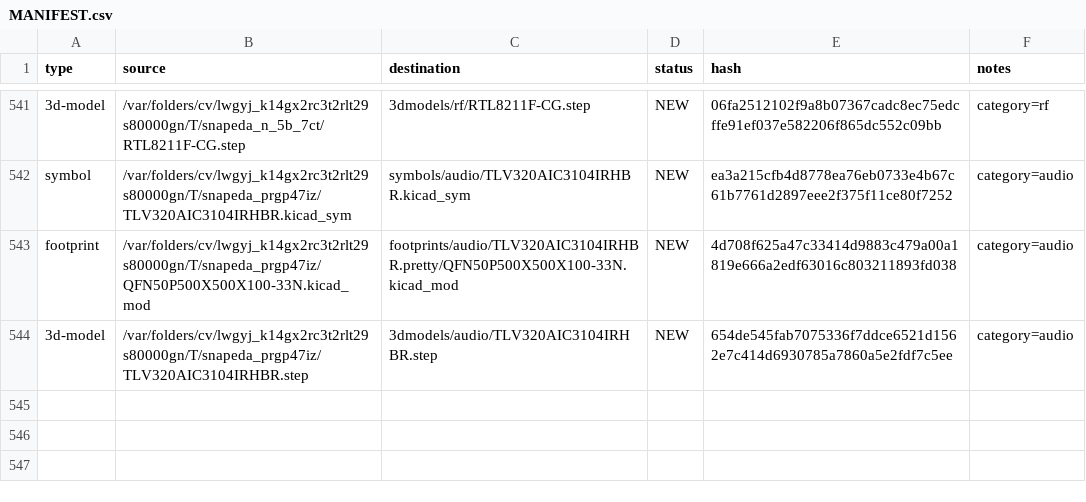
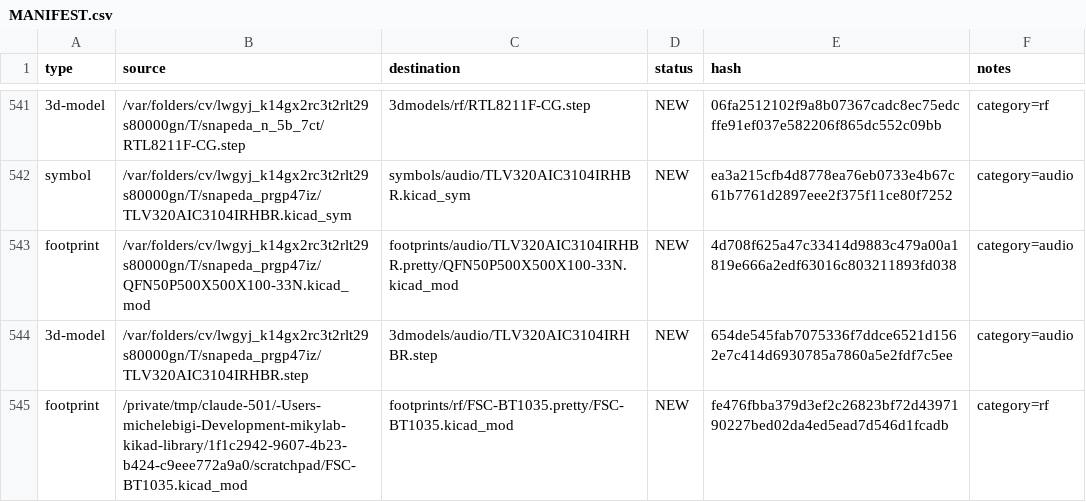
Before and after one commit to manvalan/mikilab-kikcad-library, a CSV file: MANIFEST.csv, drawn as a sheet; only a part is shown, gaps mark what is left out.

Commit message:
Add real FSC-BT1035 footprint, reconstructed from DigiRadio's EasyEDA project
Extracted 52 pad records + silkscreen geometry from the raw JSON-Lines
document format inside manvalan/DigiRadio's fabricated EasyEDA Pro
project (epro2kicad couldn't handle this project's newer multi-doc
export format, so the relevant FOOTPRINT document was located and
parsed directly). Pad size/pitch independently match the official
FSC-BT1035 datasheet's mechanical spec exactly; pad numbering follows
the same perimeter walk as the datasheet's own pin table, so pad N =
pin N. The underlying component was originally a SnapEDA export for the
mechanically-compatible FSC-BT806 (same 13x26.9mm 52-pad family
package), relabeled BT1035 by the designer -- documented in README.

Validated with kicad-cli fp export + visual SVG comparison against the
datasheet's own footprint layout figure before import. No 3D model.

```diff
--- a/MANIFEST.csv
+++ b/MANIFEST.csv
@@ -544 +544,2 @@ footprint,/var/folders/cv/lwgyj_k14gx2rc3t2rlt29s80000gn/T/snapeda_prgp47iz/QFN5
 3d-model,/var/folders/cv/lwgyj_k14gx2rc3t2rlt29s80000gn/T/snapeda_prgp47iz/TLV320AIC3104IRHBR.step,3dmodels/audio/TLV320AIC3104IRHBR.step,NEW,654de545fab7075336f7ddce6521d1562e7c414d6930785a7860a5e2fdf7c5ee,category=audio
+footprint,/private/tmp/claude-501/-Users-michelebigi-Development-mikylab-kikad-library/1f1c2942-9607-4b23-b424-c9eee772a9a0/scratchpad/FSC-BT1035.kicad_mod,footprints/rf/FSC-BT1035.pretty/FSC-BT1035.kicad_mod,NEW,fe476fbba379d3ef2c26823bf72d4397190227bed02da4ed5ead7d546d1fcadb,category=rf
```
Also changed, not shown: 5 other files.
